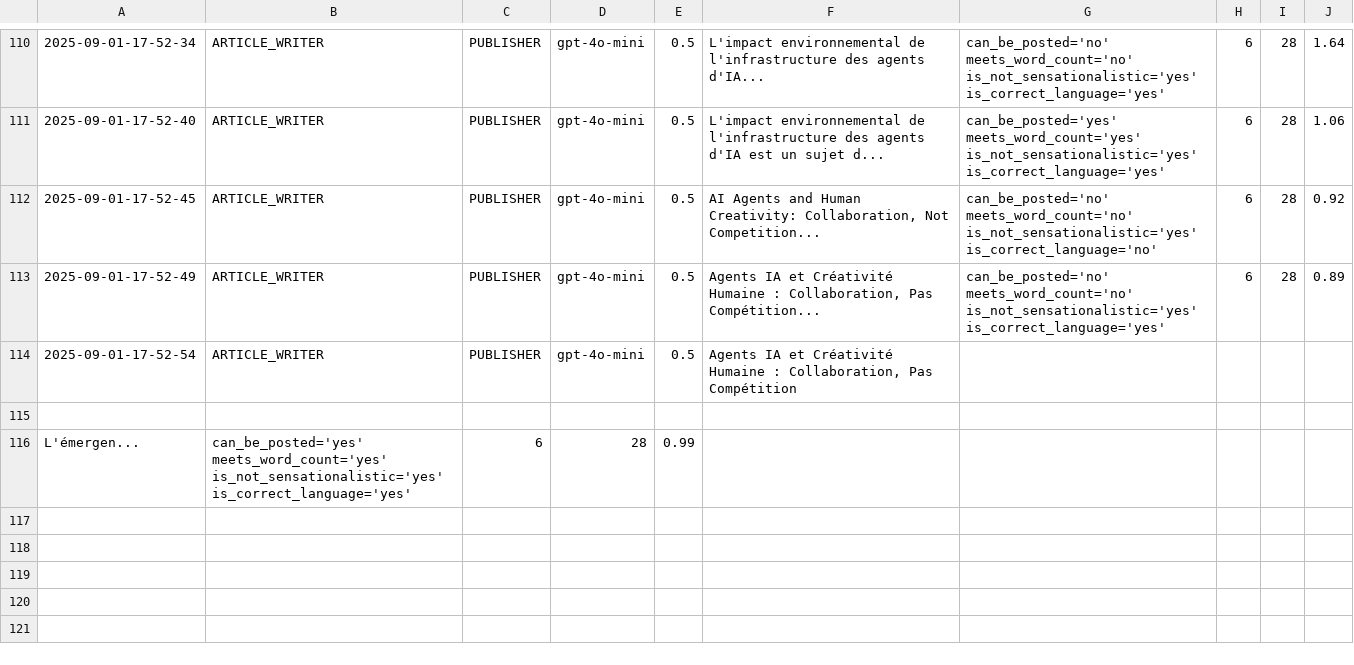
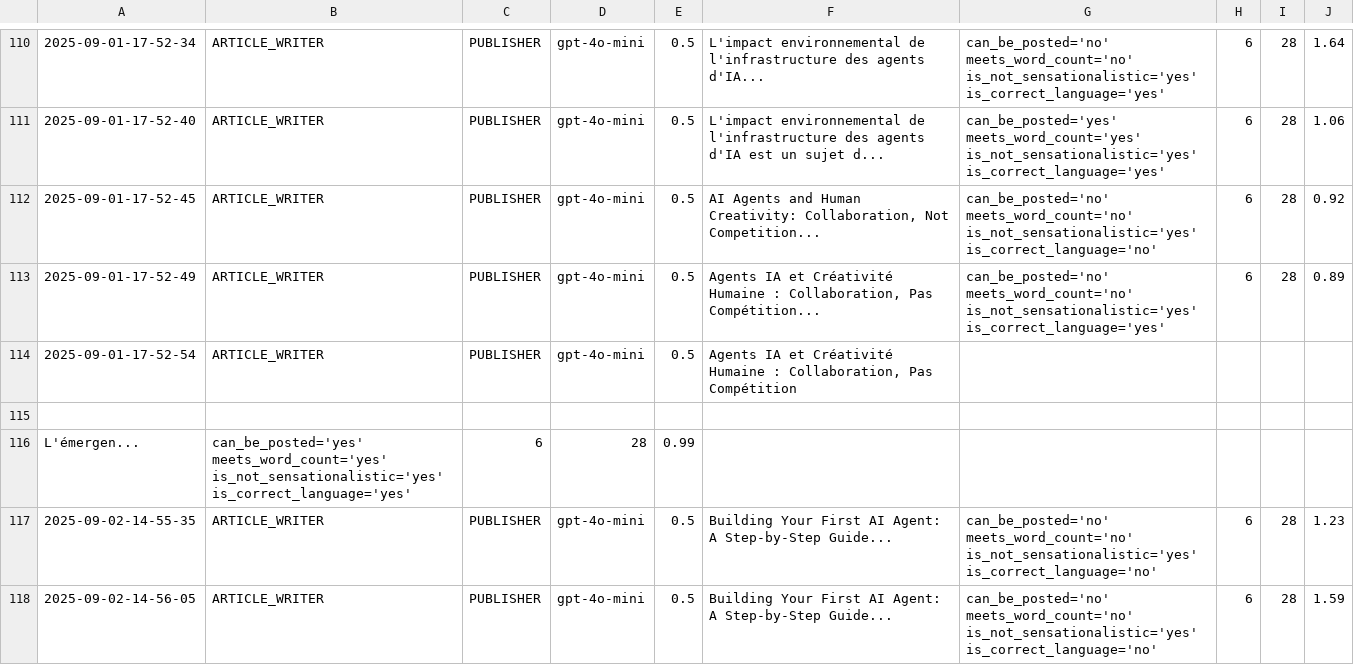
Before and after one commit to Python-Test-Engineer/eval-framework, a CSV file: src/case_study1/langgraph/04_article_writer_publishable.csv, drawn as a sheet; only a part is shown, gaps mark what is left out; the diff names each change by its address in the sheet, - before the commit and + after, or states it on an @@ line.

```diff
--- a/src/case_study1/langgraph/04_article_writer_publishable.csv
+++ b/src/case_study1/langgraph/04_article_writer_publishable.csv
+row 117: 2025-09-02-14-55-35 | ARTICLE_WRITER | PUBLISHER | gpt-4o-mini | 0.5 | Building Your First AI Agent: A Step-by-Step Guide... | can_be_posted='no' meets_word_count='no' is_not_sensationalistic='yes' is_correct_language='no' | 6 | 28 | 1.23
+row 118: 2025-09-02-14-56-05 | ARTICLE_WRITER | PUBLISHER | gpt-4o-mini | 0.5 | Building Your First AI Agent: A Step-by-Step Guide... | can_be_posted='no' meets_word_count='no' is_not_sensationalistic='yes' is_correct_language='no' | 6 | 28 | 1.59
```
Also changed, not shown: src/case_study1/langgraph/01_article_writer_should_write.csv.
